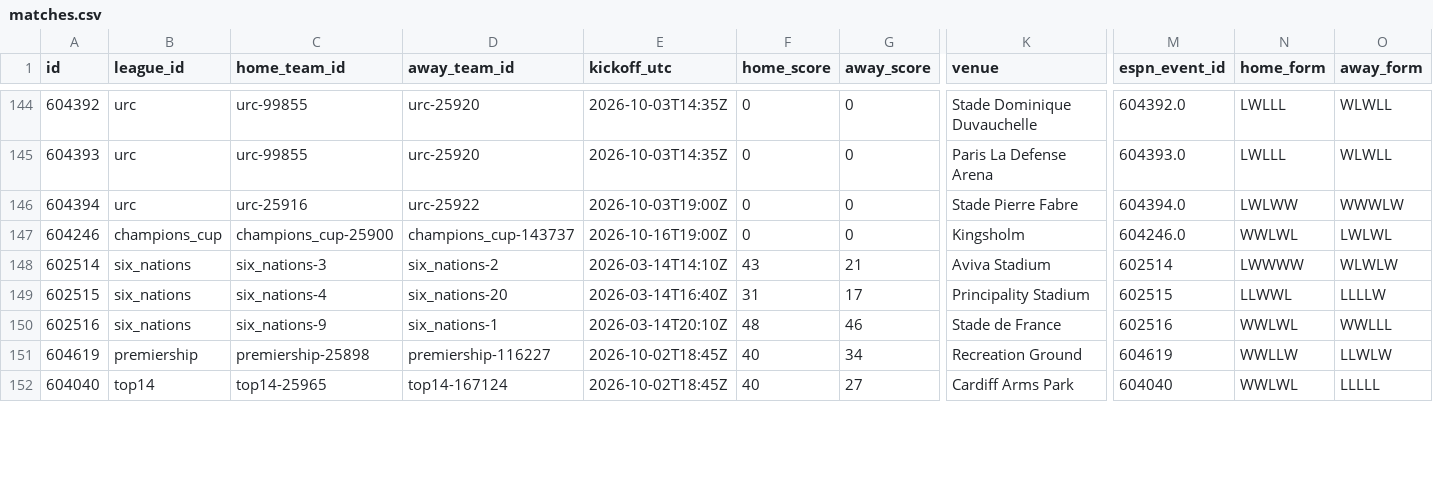
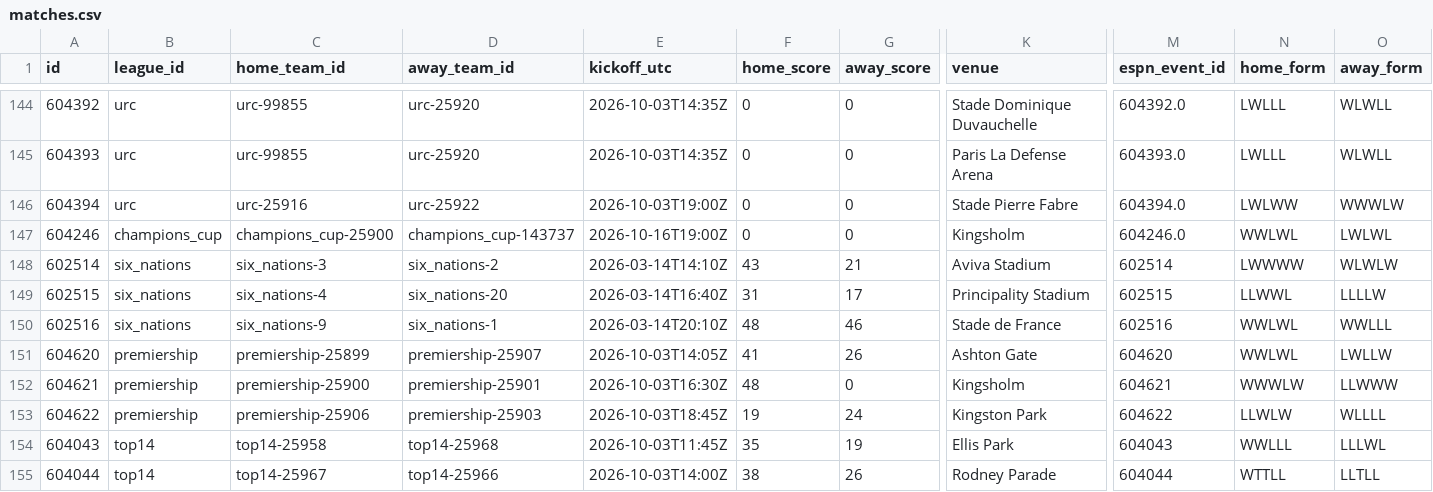
Before and after one commit to gmalbert/rugby, a CSV file: data_files/csv/matches.csv, drawn as a sheet; only a part is shown, gaps mark what is left out; addresses are those after the commit; rows hold the shown columns only; the diff covers the shown part only; the diff names each change by its address in the sheet, - before the commit and + after, or states it on an @@ line.

```diff
--- a/data_files/csv/matches.csv
+++ b/data_files/csv/matches.csv
-A151 (id): 604619
+A151 (id): 604620
-C151 (home_team_id): premiership-25898
+C151 (home_team_id): premiership-25899
-D151 (away_team_id): premiership-116227
+D151 (away_team_id): premiership-25907
-E151 (kickoff_utc): 2026-10-02T18:45Z
+E151 (kickoff_utc): 2026-10-03T14:05Z
-F151 (home_score): 40
+F151 (home_score): 41
-G151 (away_score): 34
+G151 (away_score): 26
-K151 (venue): Recreation Ground
+K151 (venue): Ashton Gate
-M151 (espn_event_id): 604619
+M151 (espn_event_id): 604620
-N151 (home_form): WWLLW
+N151 (home_form): WWLWL
-O151 (away_form): LLWLW
+O151 (away_form): LWLLW
+row 152: 604621 | premiership | premiership-25900 | premiership-25901 | 2026-10-03T16:30Z | 48 | 0 | Kingsholm | 604621 | WWWLW | LLWWW
+row 153: 604622 | premiership | premiership-25906 | premiership-25903 | 2026-10-03T18:45Z | 19 | 24 | Kingston Park | 604622 | LLWLW | WLLLL
-A154 (id): 604040
+A154 (id): 604043
-C154 (home_team_id): top14-25965
+C154 (home_team_id): top14-25958
-D154 (away_team_id): top14-167124
+D154 (away_team_id): top14-25968
-E154 (kickoff_utc): 2026-10-02T18:45Z
+E154 (kickoff_utc): 2026-10-03T11:45Z
-F154 (home_score): 40
+F154 (home_score): 35
-G154 (away_score): 27
+G154 (away_score): 19
-K154 (venue): Cardiff Arms Park
+K154 (venue): Ellis Park
-M154 (espn_event_id): 604040
+M154 (espn_event_id): 604043
-N154 (home_form): WWLWL
+N154 (home_form): WWLLL
-O154 (away_form): LLLLL
+O154 (away_form): LLLWL
+row 155: 604044 | top14 | top14-25967 | top14-25966 | 2026-10-03T14:00Z | 38 | 26 | Rodney Parade | 604044 | WTTLL | LLTLL
```
Also changed, not shown: 1 added row and 71 edited cells elsewhere in this file, 7 other files.
